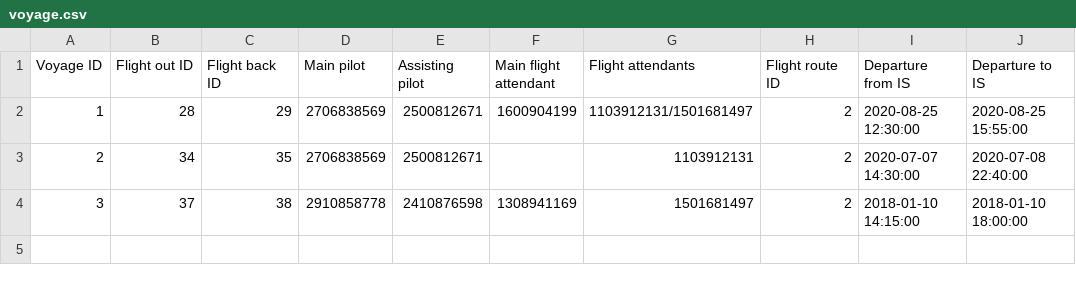
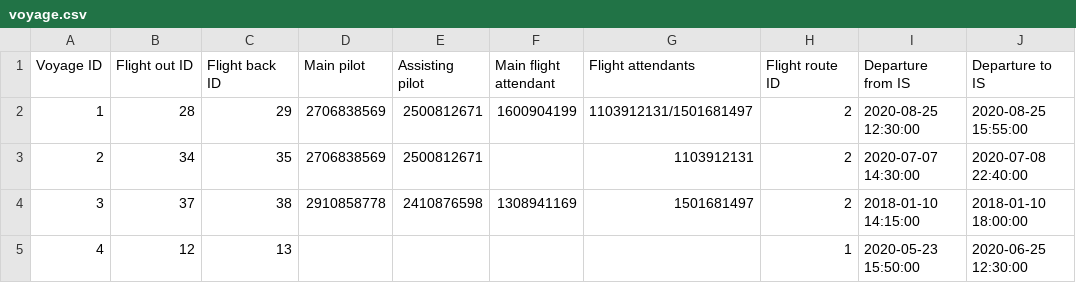
Before and after one commit to TheRobertSnow/HR_Dropouts, a CSV file: NaN_Air/DataFiles/voyage.csv, drawn as a sheet; the diff names each change by its address in the sheet, - before the commit and + after, or states it on an @@ line.

Commit message:
now error checks if the register exists input in create flight/voyage

```diff
--- a/NaN_Air/DataFiles/voyage.csv
+++ b/NaN_Air/DataFiles/voyage.csv
+row 5: 4 | 12 | 13 |  |  |  |  | 1 | 2020-05-23 15:50:00 | 2020-06-25 12:30:00
```
Also changed, not shown: NaN_Air/DataFiles/flight.csv, 1 other file.
